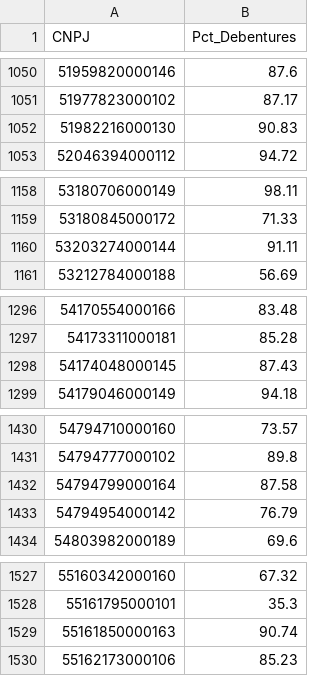
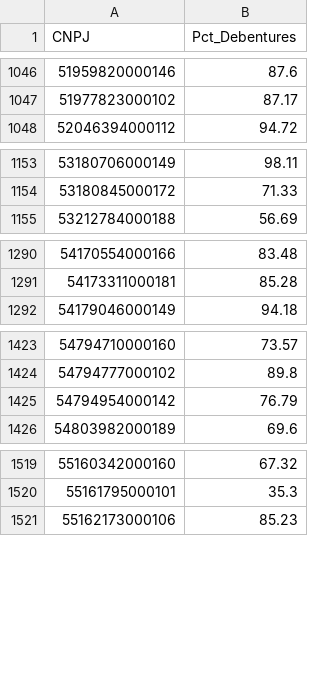
Before and after one commit to antoniocrsj/debentures-dashboard, a CSV file: public/data/Fundos_PctDeb.csv, drawn as a sheet; only a part is shown, gaps mark what is left out; the diff covers the shown part only.

```diff
--- a/public/data/Fundos_PctDeb.csv
+++ b/public/data/Fundos_PctDeb.csv
@@ -1051,3 +1047,2 @@ CNPJ,Pct_Debentures
 51977823000102,87.17
-51982216000130,90.83
 52046394000112,94.72
@@ -1159,3 +1154,2 @@ CNPJ,Pct_Debentures
 53180845000172,71.33
-53203274000144,91.11
 53212784000188,56.69
@@ -1297,3 +1291,2 @@ CNPJ,Pct_Debentures
 54173311000181,85.28
-54174048000145,87.43
 54179046000149,94.18
@@ -1431,3 +1424,2 @@ CNPJ,Pct_Debentures
 54794777000102,89.8
-54794799000164,87.58
 54794954000142,76.79
@@ -1528,3 +1520,2 @@ CNPJ,Pct_Debentures
 55161795000101,35.3
-55161850000163,90.74
 55162173000106,85.23
```
Also changed, not shown: 8 removed rows elsewhere in this file, public/data/Fluxo_Fundos_12431.csv, public/data/Fluxo_Fundos_Trad.csv, 10 other files.
